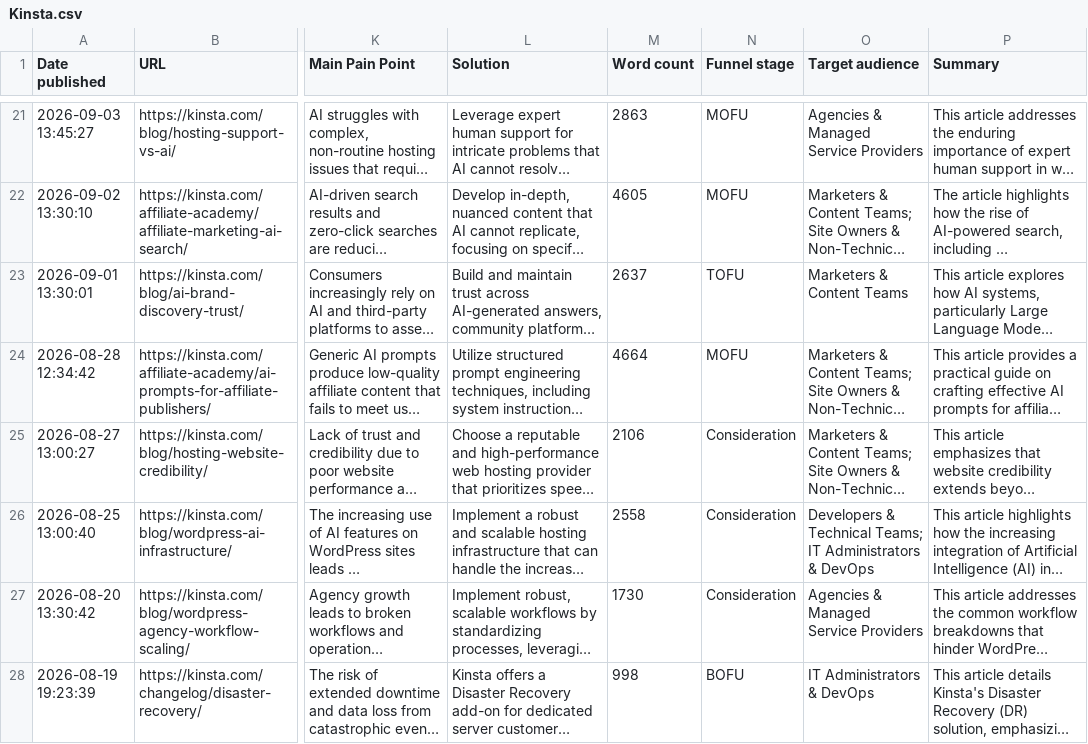
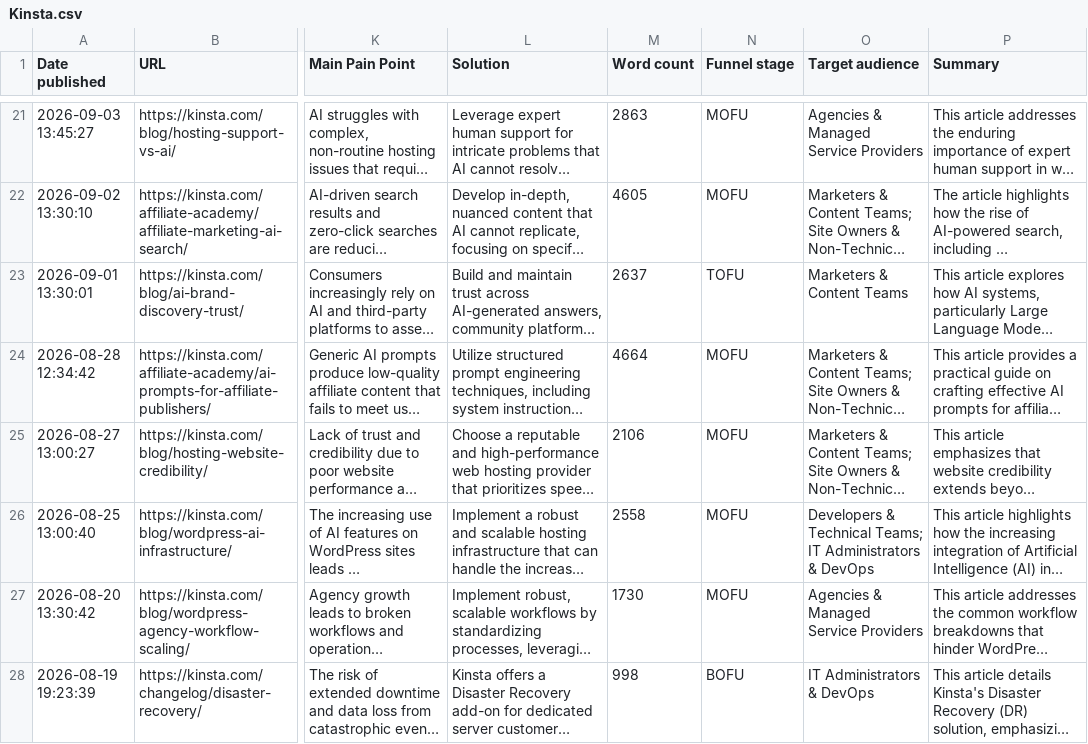
Before and after one commit to carlodaniele/content-intelligence-dashboard, a CSV file: data/Kinsta.csv, drawn as a sheet; only a part is shown, gaps mark what is left out; long unchanged cells end in …; the diff covers the shown part only; the diff names each change by its address in the sheet, - before the commit and + after, or states it on an @@ line.

```diff
--- a/data/Kinsta.csv
+++ b/data/Kinsta.csv
-N25:N27 (Funnel stage): Consideration
+N25:N27 (Funnel stage): MOFU
```
Also changed, not shown: 13 edited cells elsewhere in this file, data/Hostinger.csv, data/Pressable.csv, 5 other files.
